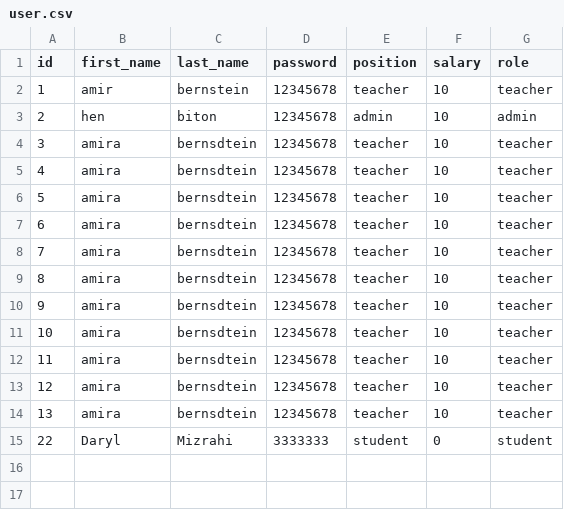
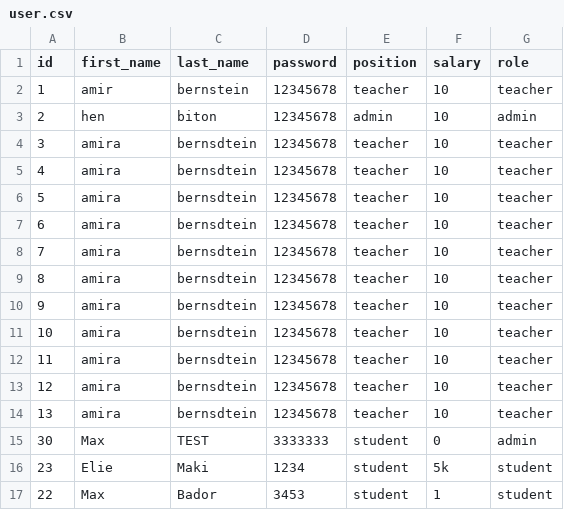
Before and after one commit to DarylMizrahi/PythonProject, a CSV file: csv_file/user.csv, drawn as a sheet.

```diff
--- a/csv_file/user.csv
+++ b/csv_file/user.csv
@@ -14,2 +14,4 @@ id,first_name,last_name,password,position,salary,role
 13,amira,bernsdtein,12345678,teacher,10,teacher
-22,Daryl,Mizrahi,3333333,student,0,student
+30,Max,TEST,3333333,student,0,admin
+23,Elie,Maki,1234,student,5k,student
+22,Max,Bador,3453,student,1,student
```
Also changed, not shown: 7 other files.
